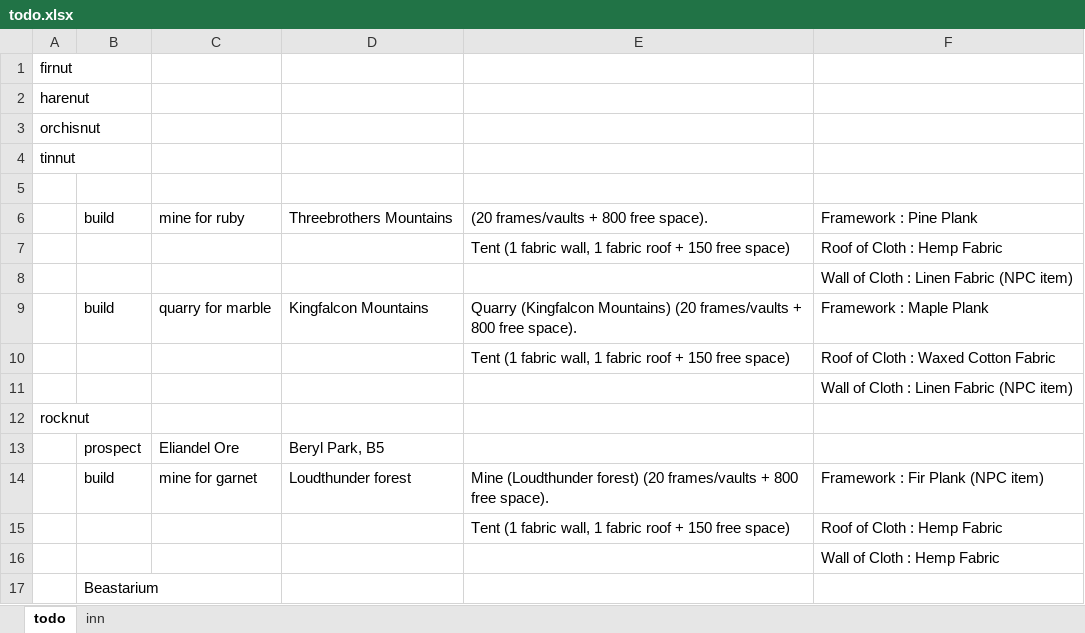
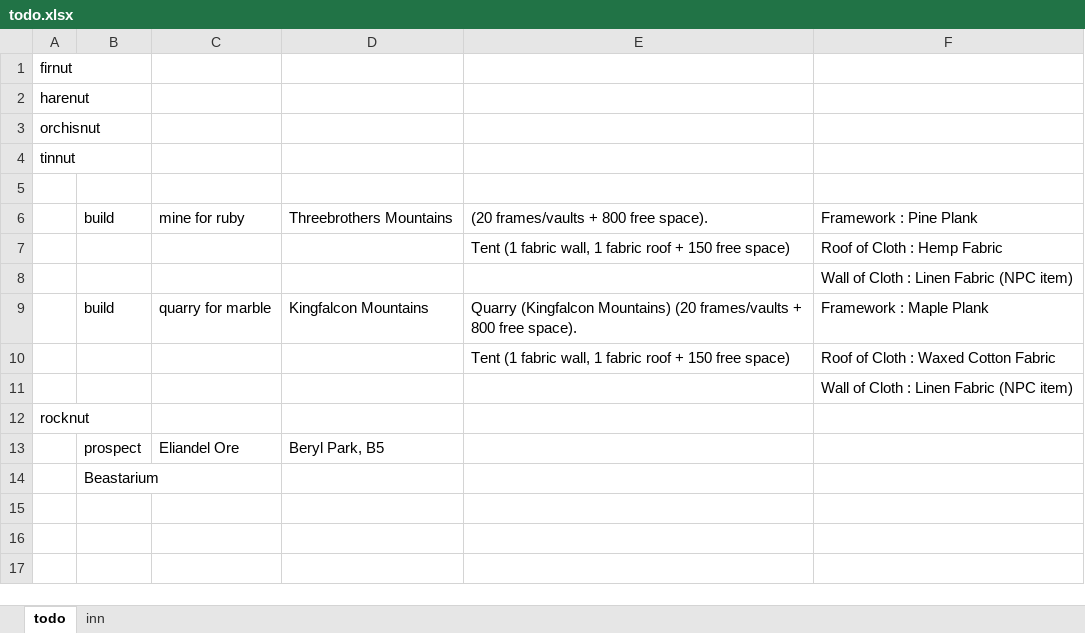
Before and after one commit to lcy03406/therian-note, an Excel workbook: todo.xlsx, sheet todo, drawn as a sheet; values as stored, in another font and other column widths than the file's, no borders; the diff names each change by its address in the sheet, - before the commit and + after, or states it on an @@ line.

Commit message:
todo

```diff
--- a/todo.xlsx (sheet todo)
+++ b/todo.xlsx (sheet todo)
-row 14:  | build | mine for garnet | Loudthunder forest | Mine (Loudthunder forest) (20 frames/vaults + 800 free space). | Framework : Fir Plank (NPC item)
-row 15:  |  |  |  | Tent (1 fabric wall, 1 fabric roof + 150 free space) | Roof of Cloth : Hemp Fabric
-row 16:  |  |  |  |  | Wall of Cloth : Hemp Fabric
```
Also changed, not shown: nuts.xlsx, recipe.xlsx.
